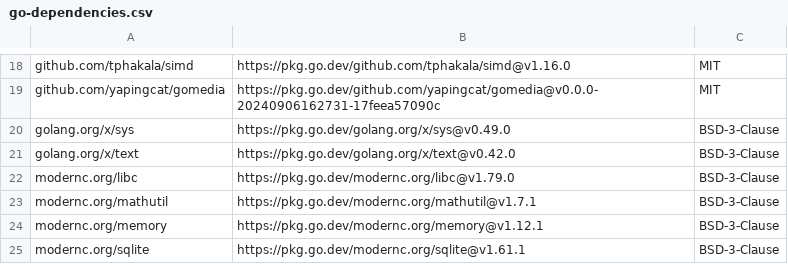
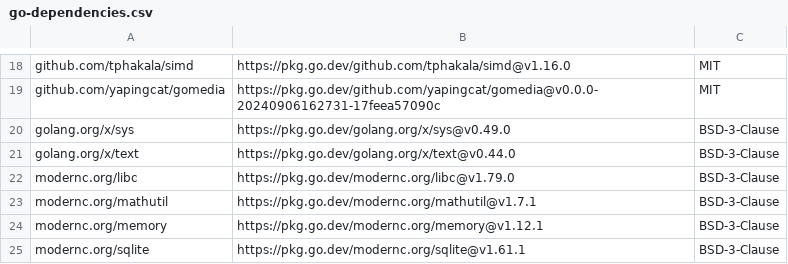
Before and after one commit to ajbergh/yt-dl-go, a CSV file: src/server/licenses/go-dependencies.csv, drawn as a sheet; only a part is shown, gaps mark what is left out.

```diff
--- a/src/server/licenses/go-dependencies.csv
+++ b/src/server/licenses/go-dependencies.csv
@@ -20,3 +20,3 @@
 "golang.org/x/sys","https://pkg.go.dev/golang.org/x/sys@v0.49.0","BSD-3-Clause"
-"golang.org/x/text","https://pkg.go.dev/golang.org/x/text@v0.42.0","BSD-3-Clause"
+"golang.org/x/text","https://pkg.go.dev/golang.org/x/text@v0.44.0","BSD-3-Clause"
 "modernc.org/libc","https://pkg.go.dev/modernc.org/libc@v1.79.0","BSD-3-Clause"
```
Also changed, not shown: 3 other files.
